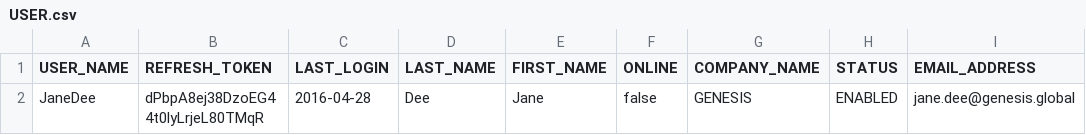
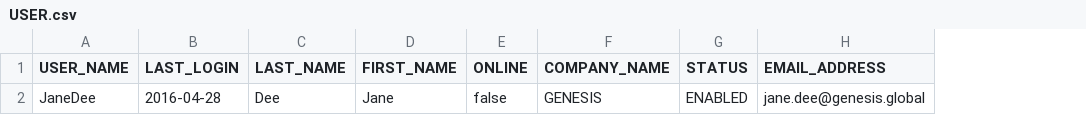
Before and after one commit to genesiscommunitysuccess/webtraining-seed, a CSV file: server/jvm/alpha-site-specific/src/main/resources/data/USER.csv, drawn as a sheet; only a part is shown; the diff names each change by its address in the sheet, - before the commit and + after, or states it on an @@ line.

Commit message:
updating server

```diff
--- a/server/jvm/alpha-site-specific/src/main/resources/data/USER.csv
+++ b/server/jvm/alpha-site-specific/src/main/resources/data/USER.csv
-column B (REFRESH_TOKEN), row 2: dPbpA8ej38DzoEG44t0lyLrjeL80TMqR
```
Also changed, not shown: 1 other file.
